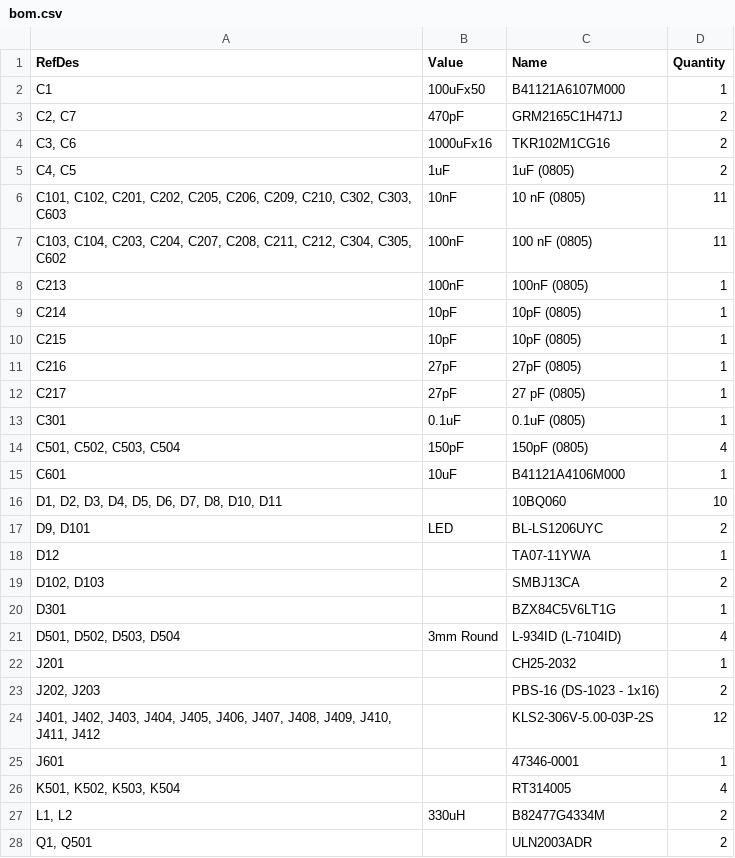
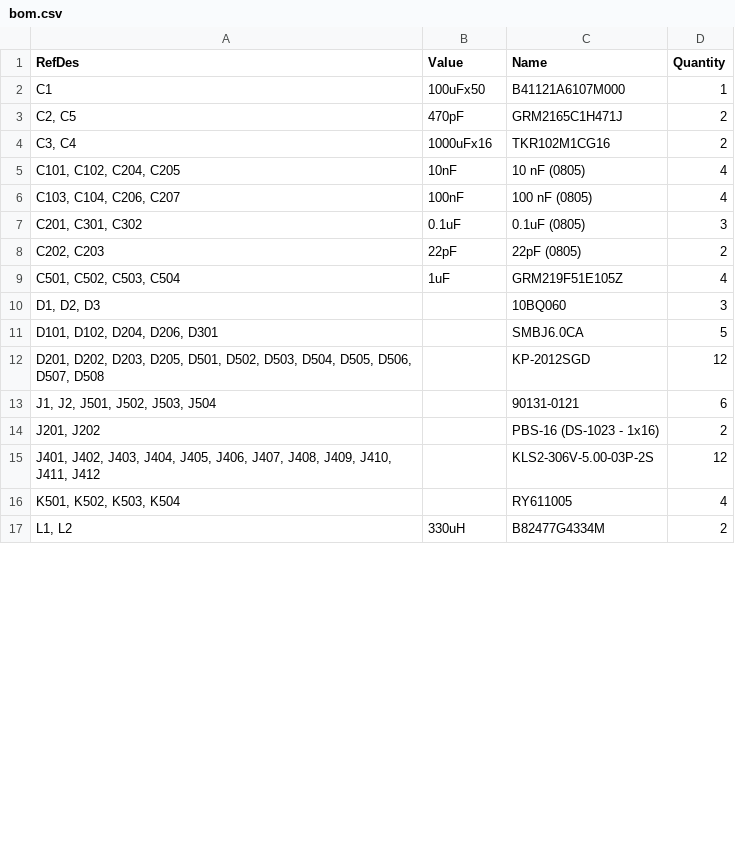
Before and after one commit to kiltum/controller, a CSV file: bom.csv, drawn as a sheet; only a part is shown; the diff covers the shown part only.

```diff
--- a/bom.csv
+++ b/bom.csv
@@ -2,27 +2,16 @@
 "C1","100uFx50","B41121A6107M000","1"
-"C2, C7","470pF","GRM2165C1H471J","2"
-"C3, C6","1000uFx16","TKR102M1CG16","2"
-"C4, C5","1uF","1uF (0805)","2"
-"C101, C102, C201, C202, C205, C206, C209, C210, C302, C303, C603","10nF","10 nF (0805)","11"
-"C103, C104, C203, C204, C207, C208, C211, C212, C304, C305, C602","100nF","100 nF (0805)","11"
-"C213","100nF","100nF (0805)","1"
-"C214","10pF","10pF (0805)","1"
-"C215","10pF ","10pF (0805)","1"
-"C216","27pF","27pF (0805)","1"
-"C217","27pF","27 pF (0805)","1"
-"C301","0.1uF","0.1uF (0805)","1"
-"C501, C502, C503, C504","150pF","150pF (0805)","4"
-"C601","10uF","B41121A4106M000","1"
-"D1, D2, D3, D4, D5, D6, D7, D8, D10, D11","","10BQ060","10"
-"D9, D101","LED","BL-LS1206UYC","2"
-"D12","","TA07-11YWA","1"
-"D102, D103","","SMBJ13CA","2"
-"D301","","BZX84C5V6LT1G","1"
-"D501, D502, D503, D504","3mm Round","L-934ID (L-7104ID)","4"
-"J201","","CH25-2032","1"
-"J202, J203","","PBS-16 (DS-1023 - 1x16)","2"
+"C2, C5","470pF","GRM2165C1H471J","2"
+"C3, C4","1000uFx16","TKR102M1CG16","2"
+"C101, C102, C204, C205","10nF","10 nF (0805)","4"
+"C103, C104, C206, C207","100nF","100 nF (0805)","4"
+"C201, C301, C302","0.1uF","0.1uF (0805)","3"
+"C202, C203","22pF","22pF (0805)","2"
+"C501, C502, C503, C504","1uF","GRM219F51E105Z","4"
+"D1, D2, D3","","10BQ060","3"
+"D101, D102, D204, D206, D301","","SMBJ6.0CA","5"
+"D201, D202, D203, D205, D501, D502, D503, D504, D505, D506, D507, D508","","KP-2012SGD","12"
+"J1, J2, J501, J502, J503, J504","","90131-0121","6"
+"J201, J202","","PBS-16 (DS-1023 - 1x16)","2"
 "J401, J402, J403, J404, J405, J406, J407, J408, J409, J410, J411, J412","","KLS2-306V-5.00-03P-2S","12"
-"J601","","47346-0001","1"
-"K501, K502, K503, K504","","RT314005","4"
+"K501, K502, K503, K504","","RY611005","4"
 "L1, L2","330uH","B82477G4334M","2"
-"Q1, Q501","","ULN2003ADR","2"
```
Also changed, not shown: 7 added rows, 16 removed rows and 23 edited cells elsewhere in this file, 3 other files.
